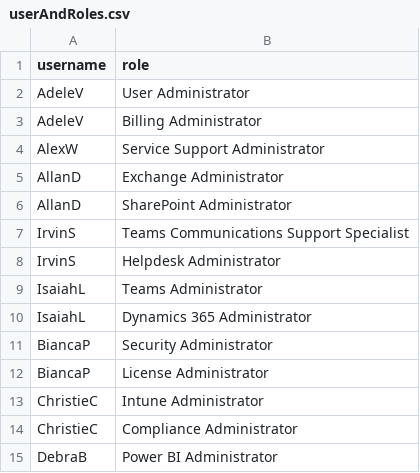
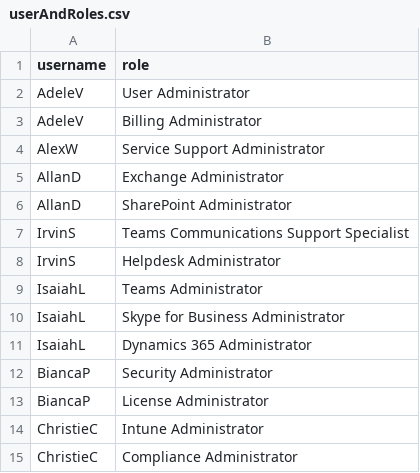
Before and after one commit to get-itips/M365EnterpriseDemoCustomizer, a CSV file: userAndRoles.csv, drawn as a sheet; only a part is shown; the shorter side is filled out with more unchanged rows; the diff names each change by its address in the sheet, - before the commit and + after, or states it on an @@ line.

Commit message:
Beautify code and readme, added sfb role.

```diff
--- a/userAndRoles.csv
+++ b/userAndRoles.csv
+row 10: IsaiahL | Skype for Business Administrator
```
Also changed, not shown: 2 other files.
